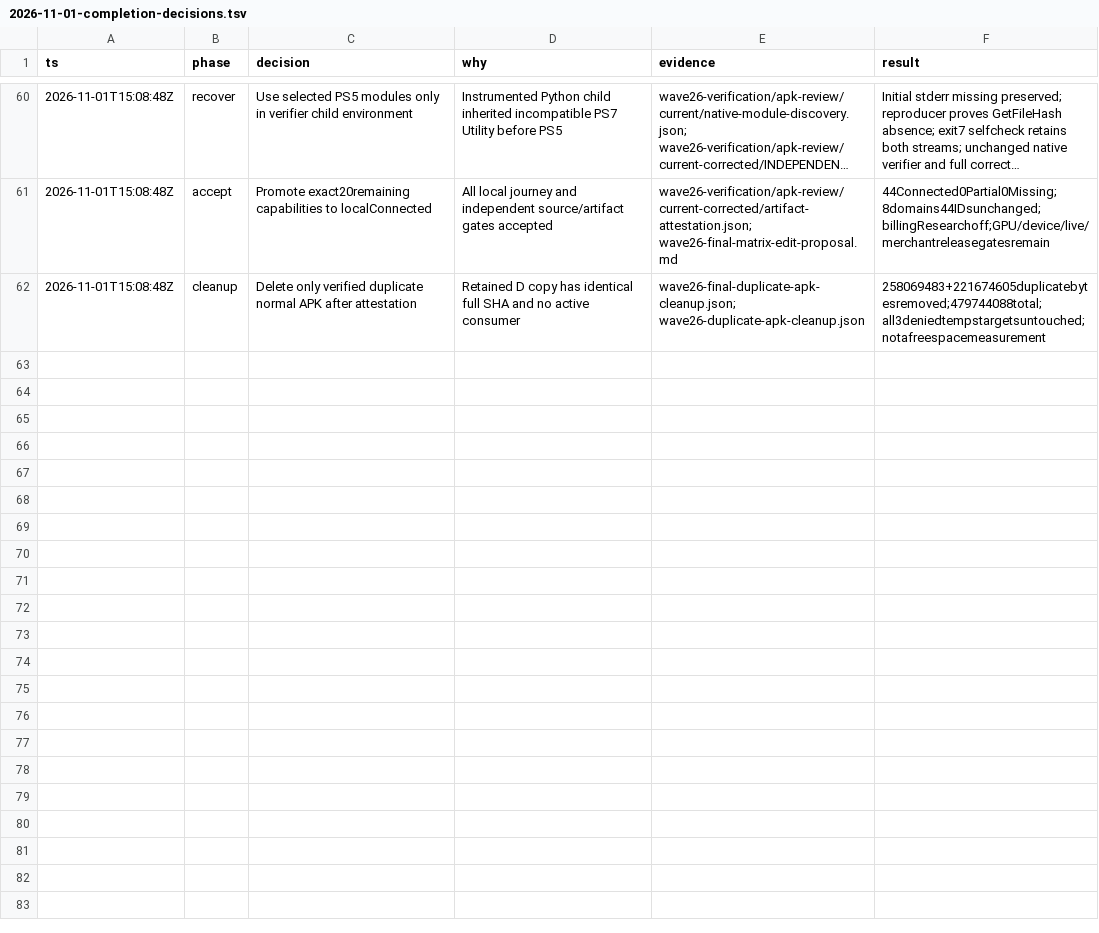
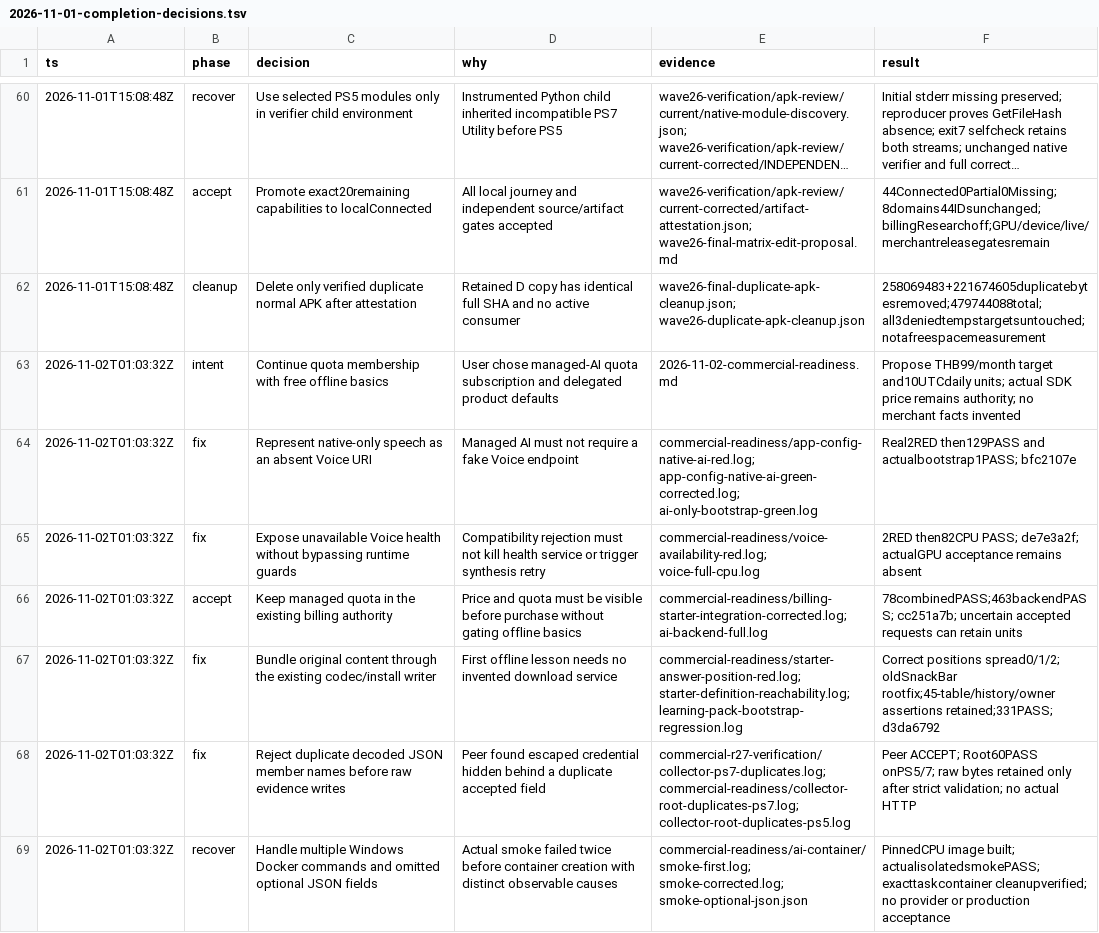
Before and after one commit to Phoomxo/LexiQuest, a TSV file: docs/field/2026-11-01-completion-decisions.tsv, drawn as a sheet; only a part is shown, gaps mark what is left out; long unchanged cells end in …; the diff names each change by its address in the sheet, - before the commit and + after, or states it on an @@ line.

Commit message:
docs: record commercial policy and integration evidence

```diff
--- a/docs/field/2026-11-01-completion-decisions.tsv
+++ b/docs/field/2026-11-01-completion-decisions.tsv
+row 63: 2026-11-02T01:03:32Z | intent | Continue quota membership with free offline basics | User chose managed-AI quota subscription and delegated product defaults | 2026-11-02-commercial-readiness.md | Propose THB99/month target and10UTCdaily units; actual SDK price remains authority; no merchant facts invented
+row 64: 2026-11-02T01:03:32Z | fix | Represent native-only speech as an absent Voice URI | Managed AI must not require a fake Voice endpoint | commercial-readiness/app-config-native-ai-red.log; app-config-native-ai-green-corrected.log; ai-only-bootstrap-green.log | Real2RED then129PASS and actualbootstrap1PASS; bfc2107e
+row 65: 2026-11-02T01:03:32Z | fix | Expose unavailable Voice health without bypassing runtime guards | Compatibility rejection must not kill health service or trigger synthesis retry | commercial-readiness/voice-availability-red.log; voice-full-cpu.log | 2RED then82CPU PASS; de7e3a2f; actualGPU acceptance remains absent
+row 66: 2026-11-02T01:03:32Z | accept | Keep managed quota in the existing billing authority | Price and quota must be visible before purchase without gating offline basics | commercial-readiness/billing-starter-integration-corrected.log; ai-backend-full.log | 78combinedPASS;463backendPASS; cc251a7b; uncertain accepted requests can retain units
+row 67: 2026-11-02T01:03:32Z | fix | Bundle original content through the existing codec/install writer | First offline lesson needs no invented download service | commercial-readiness/starter-answer-position-red.log; starter-definition-reachability.log; learning-pack-bootstrap-regression.log | Correct positions spread0/1/2; oldSnackBar rootfix;45-table/history/owner assertions retained;331PASS; d3da6792
+row 68: 2026-11-02T01:03:32Z | fix | Reject duplicate decoded JSON member names before raw evidence writes | Peer found escaped credential hidden behind a duplicate accepted field | commercial-r27-verification/collector-ps7-duplicates.log; commercial-readiness/collector-root-duplicates-ps7.log; collector-root-duplicates-ps5.log | Peer ACCEPT; Root60PASS onPS5/7; raw bytes retained only after strict validation; no actual HTTP
+row 69: 2026-11-02T01:03:32Z | recover | Handle multiple Windows Docker commands and omitted optional JSON fields | Actual smoke failed twice before container creation with distinct observable causes | commercial-readiness/ai-container/smoke-first.log; smoke-corrected.log; smoke-optional-json.json | PinnedCPU image built; actualisolatedsmokePASS; exacttaskcontainer cleanupverified; no provider or production acceptance
```
Also changed, not shown: 3 other files.
